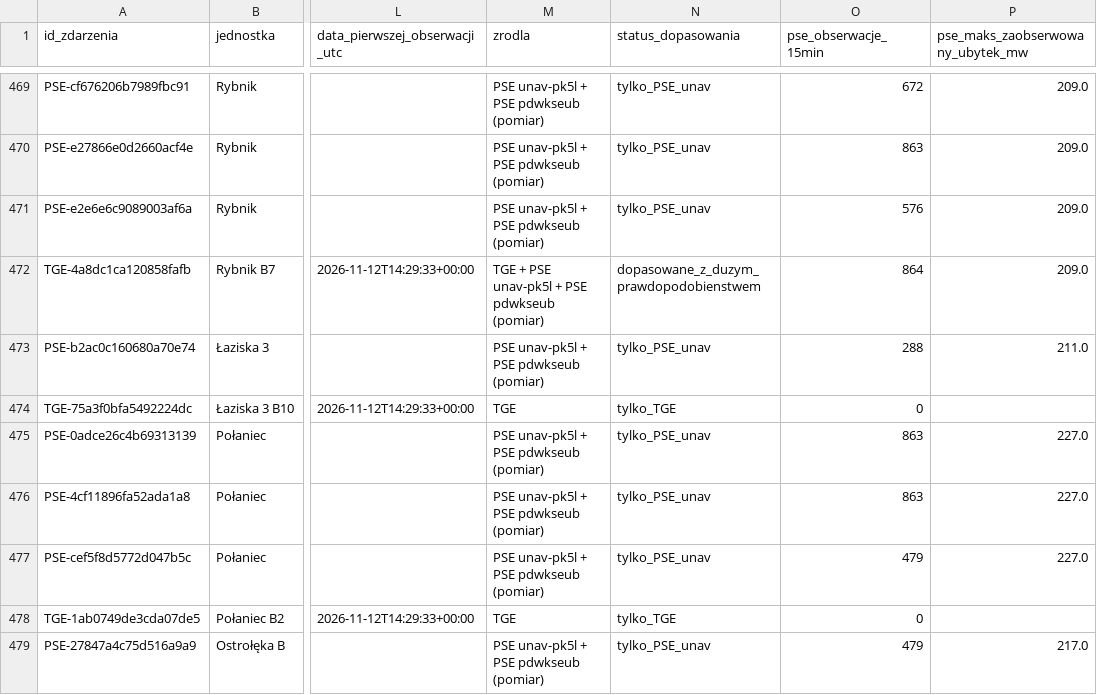
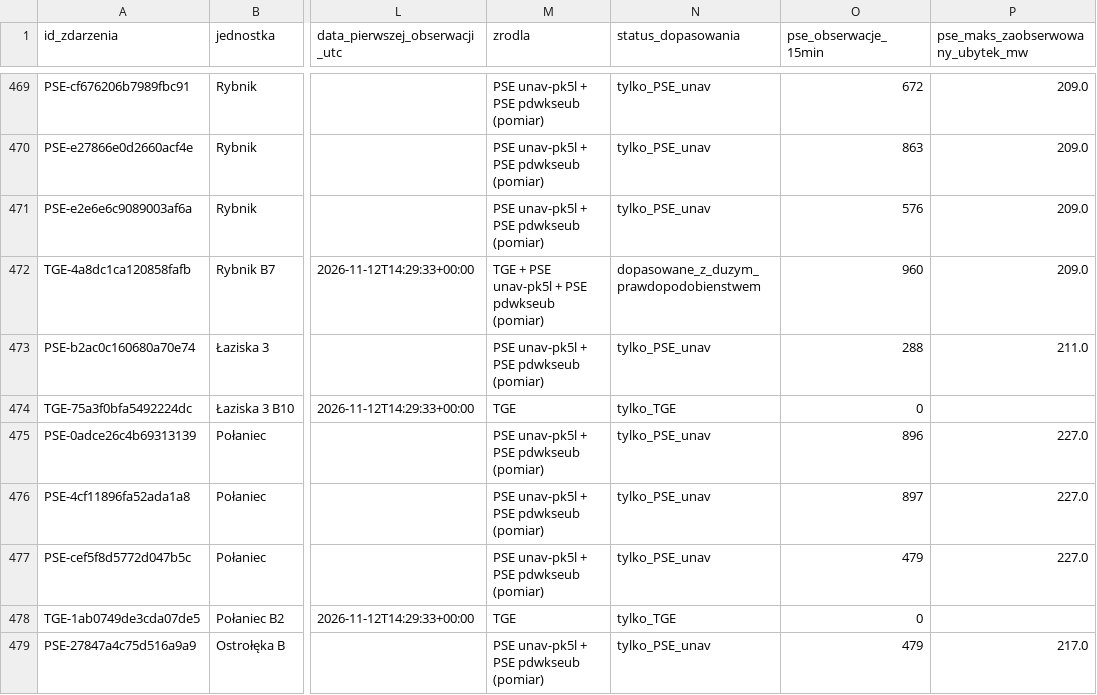
Before and after one commit to ForumEnergiiPL/ubytki, a CSV file: zdarzenia_unikalne.csv, drawn as a sheet; only a part is shown, gaps mark what is left out; the diff covers the shown part only; the diff names each change by its address in the sheet, - before the commit and + after, or states it on an @@ line.

```diff
--- a/zdarzenia_unikalne.csv
+++ b/zdarzenia_unikalne.csv
-O472 (pse_obserwacje_15min): 864
+O472 (pse_obserwacje_15min): 960
-O475 (pse_obserwacje_15min): 863
+O475 (pse_obserwacje_15min): 896
-O476 (pse_obserwacje_15min): 863
+O476 (pse_obserwacje_15min): 897
```
Also changed, not shown: 10 added rows and 71 edited cells elsewhere in this file, analityka_dzienna.csv, historia_analityki.csv, 3 other files.
